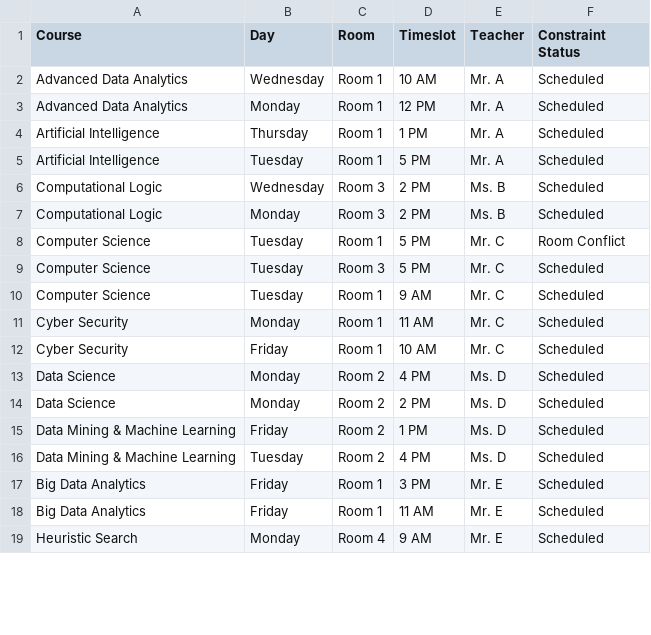
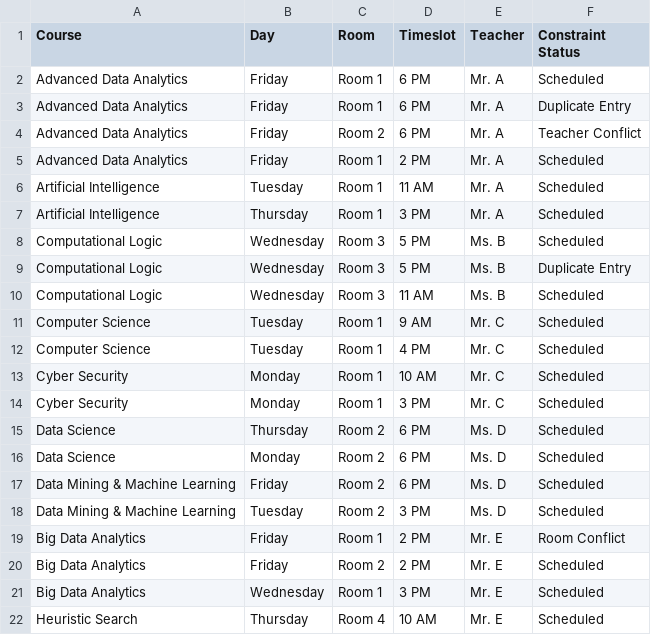
Before and after one commit to kuladeep1906/TimetableOptimization, a CSV file: progress/CSP_progress.csv, drawn as a sheet; only a part is shown; the diff covers the shown part only.

```diff
--- a/progress/CSP_progress.csv
+++ b/progress/CSP_progress.csv
@@ -1,19 +1,22 @@
 Course,Day,Room,Timeslot,Teacher,Constraint Status
-Advanced Data Analytics,Wednesday,Room 1,10 AM,Mr. A,Scheduled
-Advanced Data Analytics,Monday,Room 1,12 PM,Mr. A,Scheduled
-Artificial Intelligence,Thursday,Room 1,1 PM,Mr. A,Scheduled
-Artificial Intelligence,Tuesday,Room 1,5 PM,Mr. A,Scheduled
-Computational Logic,Wednesday,Room 3,2 PM,Ms. B,Scheduled
-Computational Logic,Monday,Room 3,2 PM,Ms. B,Scheduled
-Computer Science,Tuesday,Room 1,5 PM,Mr. C,Room Conflict
-Computer Science,Tuesday,Room 3,5 PM,Mr. C,Scheduled
+Advanced Data Analytics,Friday,Room 1,6 PM,Mr. A,Scheduled
+Advanced Data Analytics,Friday,Room 1,6 PM,Mr. A,Duplicate Entry
+Advanced Data Analytics,Friday,Room 2,6 PM,Mr. A,Teacher Conflict
+Advanced Data Analytics,Friday,Room 1,2 PM,Mr. A,Scheduled
+Artificial Intelligence,Tuesday,Room 1,11 AM,Mr. A,Scheduled
+Artificial Intelligence,Thursday,Room 1,3 PM,Mr. A,Scheduled
+Computational Logic,Wednesday,Room 3,5 PM,Ms. B,Scheduled
+Computational Logic,Wednesday,Room 3,5 PM,Ms. B,Duplicate Entry
+Computational Logic,Wednesday,Room 3,11 AM,Ms. B,Scheduled
 Computer Science,Tuesday,Room 1,9 AM,Mr. C,Scheduled
-Cyber Security,Monday,Room 1,11 AM,Mr. C,Scheduled
-Cyber Security,Friday,Room 1,10 AM,Mr. C,Scheduled
-Data Science,Monday,Room 2,4 PM,Ms. D,Scheduled
-Data Science,Monday,Room 2,2 PM,Ms. D,Scheduled
-Data Mining & Machine Learning,Friday,Room 2,1 PM,Ms. D,Scheduled
-Data Mining & Machine Learning,Tuesday,Room 2,4 PM,Ms. D,Scheduled
-Big Data Analytics,Friday,Room 1,3 PM,Mr. E,Scheduled
-Big Data Analytics,Friday,Room 1,11 AM,Mr. E,Scheduled
-Heuristic Search,Monday,Room 4,9 AM,Mr. E,Scheduled
+Computer Science,Tuesday,Room 1,4 PM,Mr. C,Scheduled
+Cyber Security,Monday,Room 1,10 AM,Mr. C,Scheduled
+Cyber Security,Monday,Room 1,3 PM,Mr. C,Scheduled
+Data Science,Thursday,Room 2,6 PM,Ms. D,Scheduled
+Data Science,Monday,Room 2,6 PM,Ms. D,Scheduled
+Data Mining & Machine Learning,Friday,Room 2,6 PM,Ms. D,Scheduled
+Data Mining & Machine Learning,Tuesday,Room 2,3 PM,Ms. D,Scheduled
+Big Data Analytics,Friday,Room 1,2 PM,Mr. E,Room Conflict
+Big Data Analytics,Friday,Room 2,2 PM,Mr. E,Scheduled
+Big Data Analytics,Wednesday,Room 1,3 PM,Mr. E,Scheduled
+Heuristic Search,Thursday,Room 4,10 AM,Mr. E,Scheduled
```
Also changed, not shown: 4 added rows, 4 removed rows and 14 edited cells elsewhere in this file, progress/A_Star_progress.csv, progress/genetic_algorithm_progress.csv, 26 other files.
